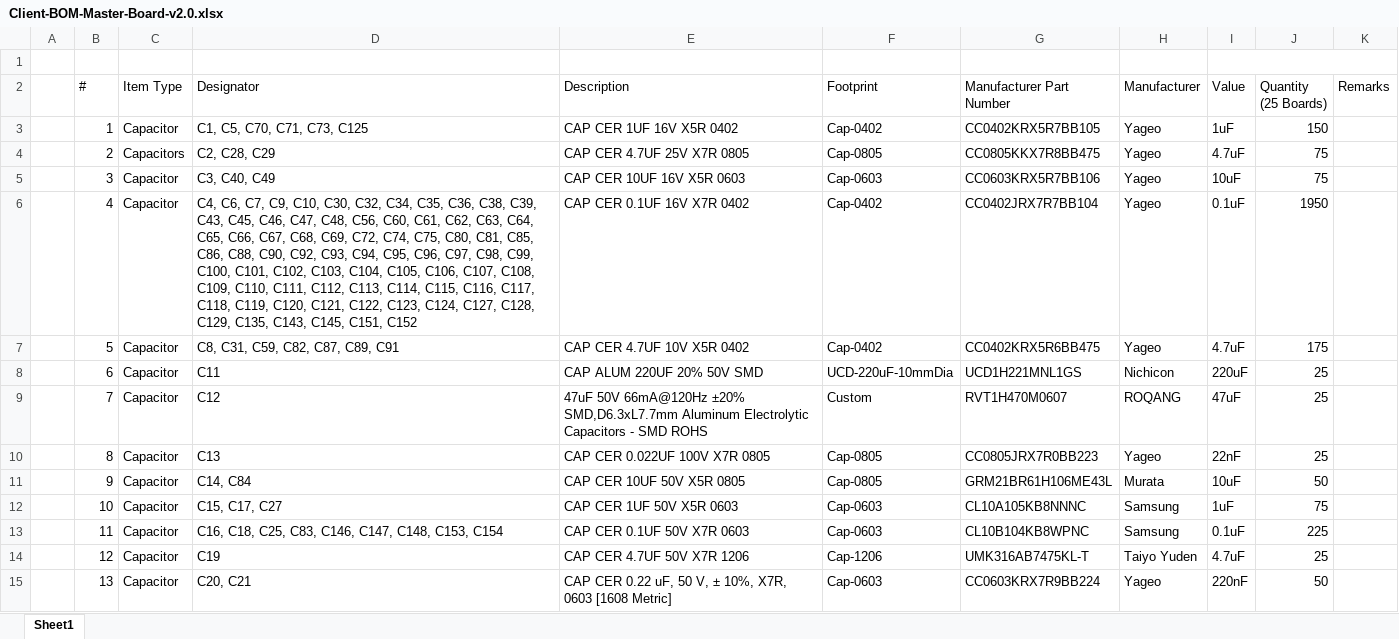
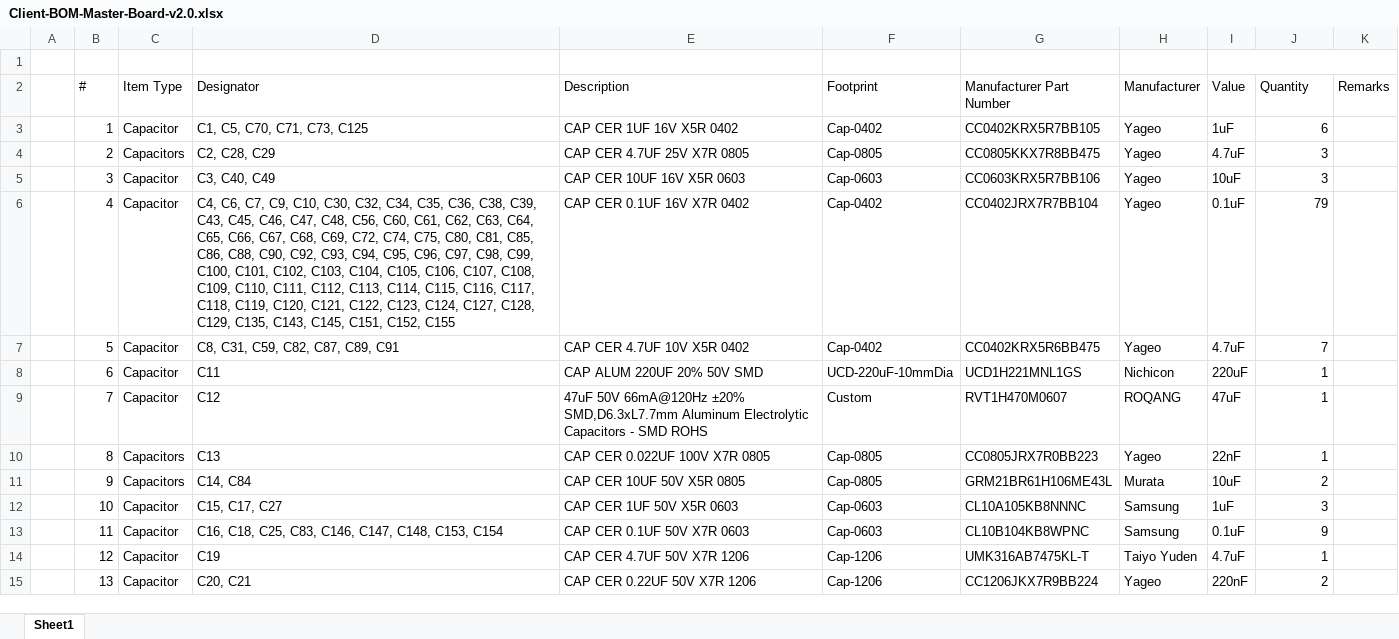
Before and after one commit to eSpark-Backup/muhunthancanagey-servocontrol, an Excel workbook: Design Files/Master-Board-v2.0/BOM/Client-BOM-Master-Board-v2.0.xlsx, sheet Sheet1, drawn as a sheet; only a part is shown; values as stored, in another font and other column widths than the file's, no cell formats; the diff covers the shown part only; the diff names each change by its address in the sheet, - before the commit and + after, or states it on an @@ line.

Commit message:
#46 Peripherals added in Client BOM and update.

```diff
--- a/Design Files/Master-Board-v2.0/BOM/Client-BOM-Master-Board-v2.0.xlsx (sheet Sheet1)
+++ b/Design Files/Master-Board-v2.0/BOM/Client-BOM-Master-Board-v2.0.xlsx (sheet Sheet1)
-J2: Quantity (25 Boards)
+J2: Quantity
-J3 (Quantity): 150
+J3 (Quantity): 6
-J4:J5 (Quantity): 75
+J4:J5 (Quantity): 3
-D6 (Designator): …C145, C151, C152
+D6 (Designator): …C145, C151, C152, C155
-J6 (Quantity): 1950
+J6 (Quantity): 79
-J7 (Quantity): 175
+J7 (Quantity): 7
-J8:J10 (Quantity): 25
+J8:J10 (Quantity): 1
-C10:C11 (Item Type): Capacitor
+C10:C11 (Item Type): Capacitors
-J11 (Quantity): 50
+J11 (Quantity): 2
-J12 (Quantity): 75
+J12 (Quantity): 3
-J13 (Quantity): 225
+J13 (Quantity): 9
-J14 (Quantity): 25
+J14 (Quantity): 1
-E15 (Description): CAP CER 0.22 uF, 50 V, ± 10%, X7R, 0603 [1608 Metric]
+E15 (Description): CAP CER 0.22UF 50V X7R 1206
-F15 (Footprint): Cap-0603
+F15 (Footprint): Cap-1206
-G15 (Manufacturer Part Number): CC0603KRX7R9BB224
+G15 (Manufacturer Part Number): CC1206JKX7R9BB224
-J15 (Quantity): 50
+J15 (Quantity): 2
```
Also changed, not shown: 12 added rows and 664 edited cells elsewhere in this sheet, cell formats.
